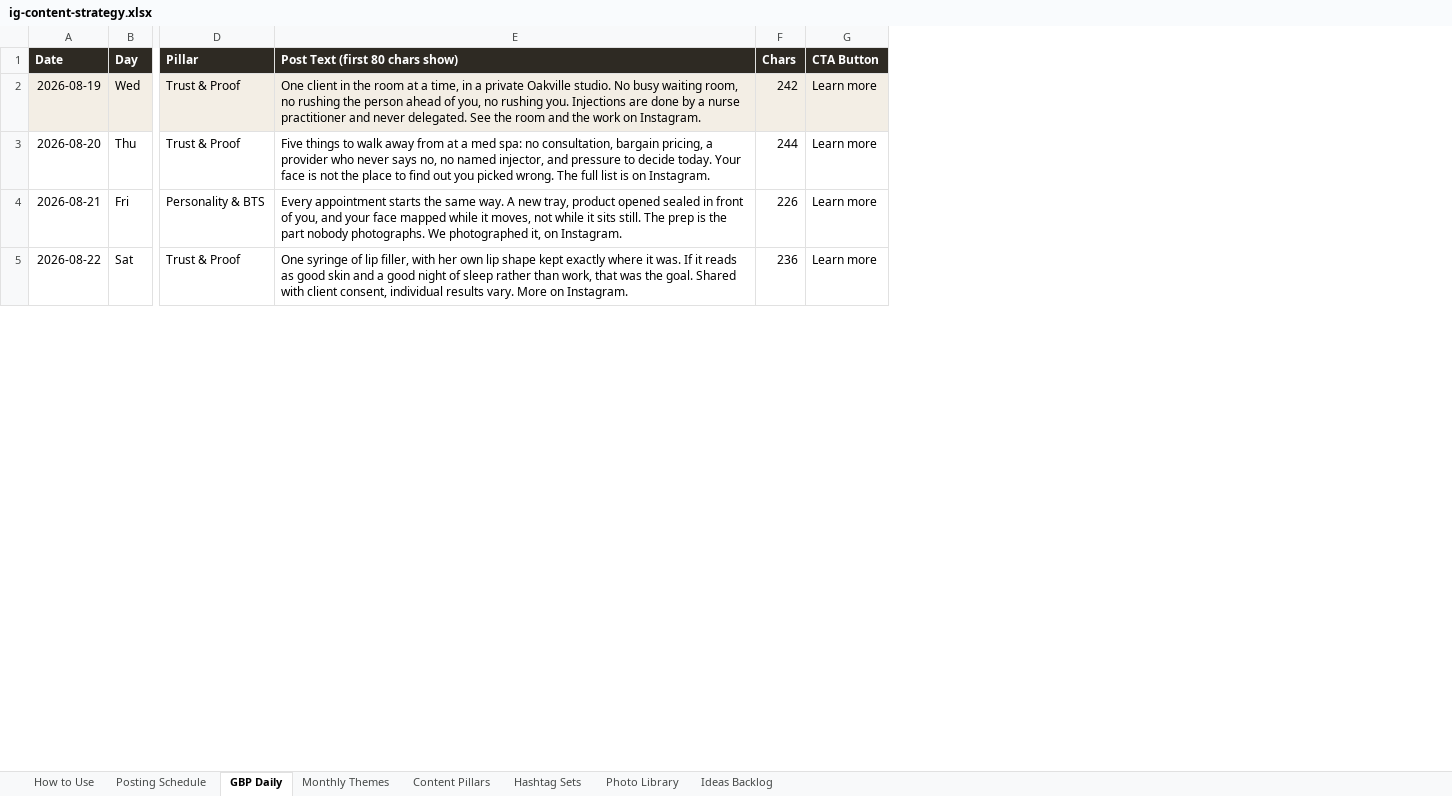
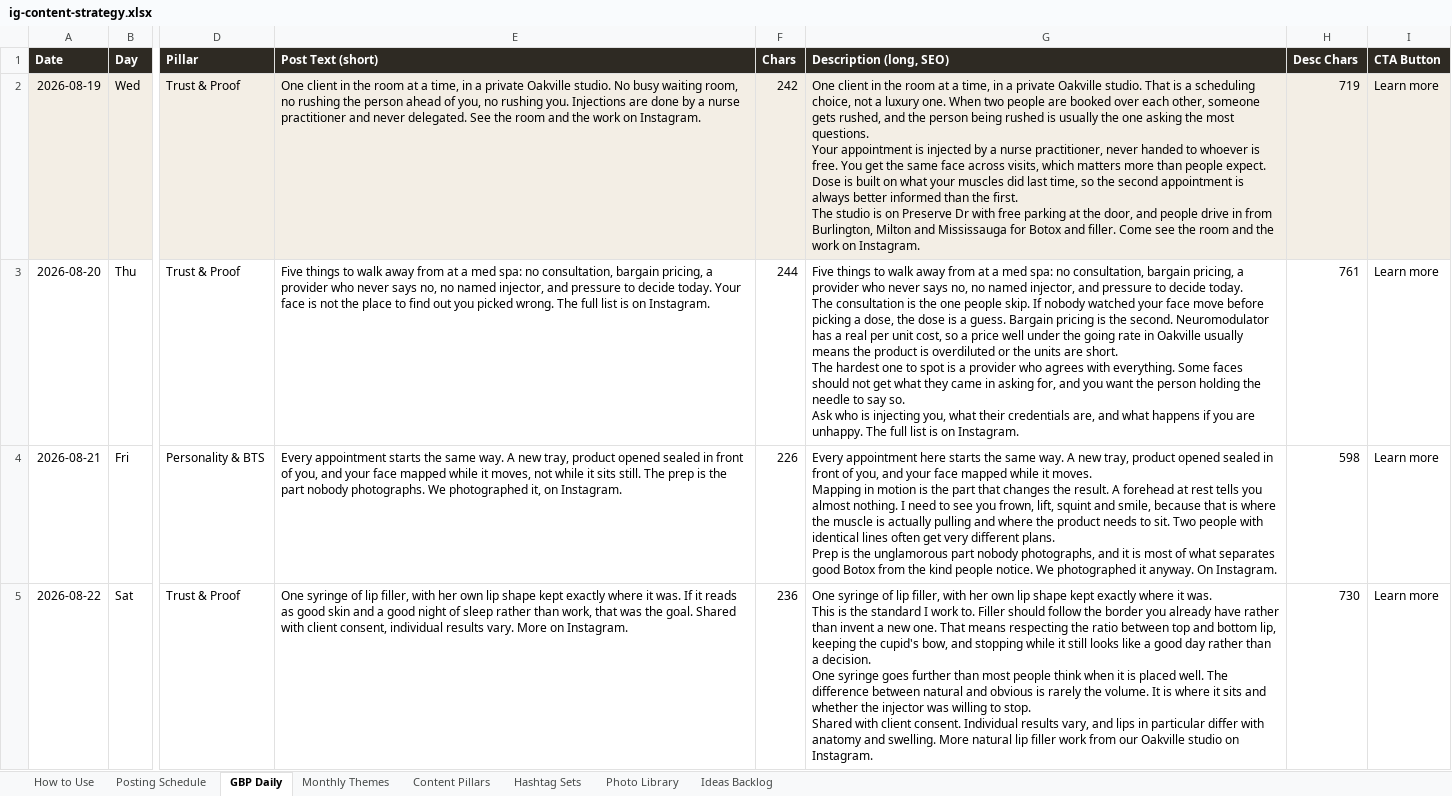
Before and after one commit to RepoKing23/InstagramCarousel, an Excel workbook: strategy/ig-content-strategy.xlsx, sheet GBP Daily, drawn as a sheet; only a part is shown, gaps mark what is left out; values as stored, in another font and other column widths than the file's, no borders; ↵ is a line break in a cell; the diff names each change by its address in the sheet, - before the commit and + after, or states it on an @@ line.

```diff
--- a/strategy/ig-content-strategy.xlsx (sheet GBP Daily)
+++ b/strategy/ig-content-strategy.xlsx (sheet GBP Daily)
+column G (Description (long, SEO)), rows 2-5: One client in the room at a time, in a private Oakville studio. That is a scheduling choice, not a luxury one. When two people are booked over each other, someone gets rushed, and the person being rushed is usually the one asking the most questions. ↵ Your appointment is injected by a nurse practitioner, never handed to whoever is free. You get the same face across visits, which matters more than people expect. Dose is built on what your muscles did last time, so the second appointment is always better informed than the first. ↵ The studio is on Preserve Dr with free parking at the door, and people drive in from Burlington, Milton and Mississauga for Botox and filler. Come see the room and the work on Instagram. | Five things to walk away from at a med spa: no consultation, bargain pricing, a provider who never says no, no named injector, and pressure to decide today. ↵ The consultation is the one people skip. If nobody watched your face move before picking a dose, the dose is a guess. Bargain pricing is the second. Neuromodulator has a real per unit cost, so a price well under the going rate in Oakville usually means the product is overdiluted or the units are short. ↵ The hardest one to spot is a provider who agrees with everything. Some faces should not get what they came in asking for, and you want the person holding the needle to say so. ↵ Ask who is injecting you, what their credentials are, and what happens if you are unhappy. The full list is on Instagram. | Every appointment here starts the same way. A new tray, product opened sealed in front of you, and your face mapped while it moves. ↵ Mapping in motion is the part that changes the result. A forehead at rest tells you almost nothing. I need to see you frown, lift, squint and smile, because that is where the muscle is actually pulling and where the product needs to sit. Two people with identical lines often get very different plans. ↵ Prep is the unglamorous part nobody photographs, and it is most of what separates good Botox from the kind people notice. We photographed it anyway. On Instagram. | One syringe of lip filler, with her own lip shape kept exactly where it was. ↵ This is the standard I work to. Filler should follow the border you already have rather than invent a new one. That means respecting the ratio between top and bottom lip, keeping the cupid's bow, and stopping while it still looks like a good day rather than a decision. ↵ One syringe goes further than most people think when it is placed well. The difference between natural and obvious is rarely the volume. It is where it sits and whether the injector was willing to stop. ↵ Shared with client consent. Individual results vary, and lips in particular differ with anatomy and swelling. More natural lip filler work from our Oakville studio on Instagram.
+column H (Desc Chars), rows 2-5: 719 | 761 | 598 | 730
-E1: Post Text (first 80 chars show)
+E1: Post Text (short)
```
Also changed, not shown: 3 other files.
